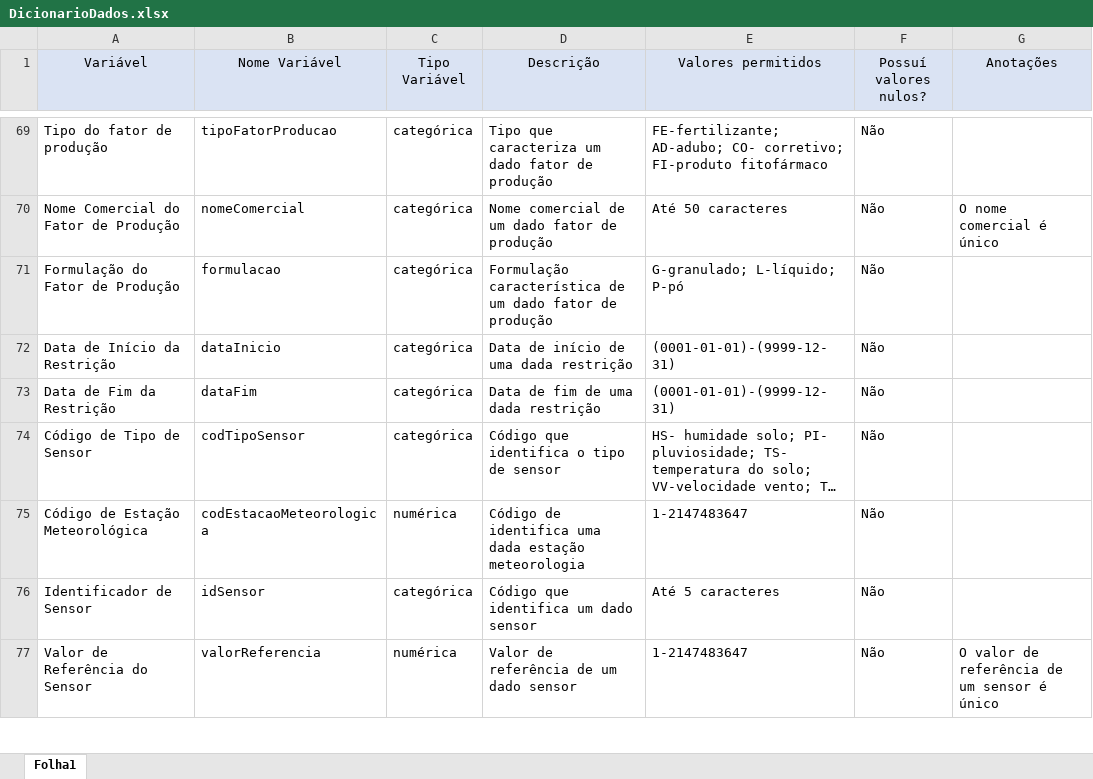
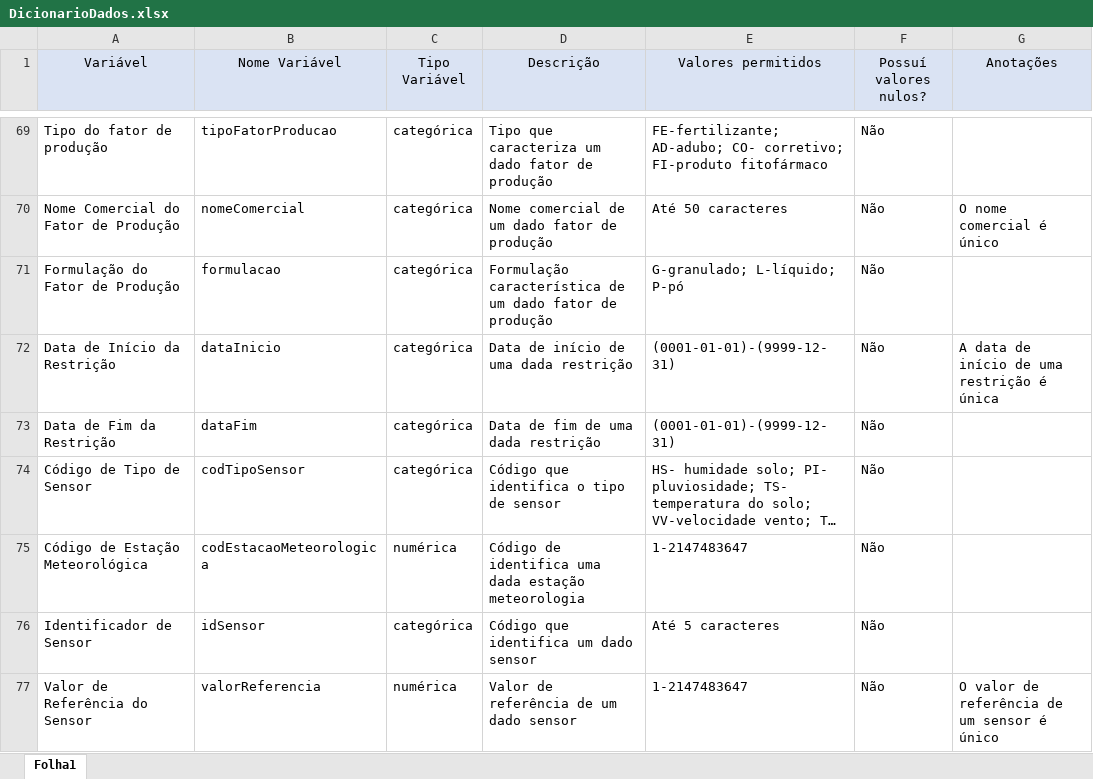
Before and after one commit to rpeir/LAPR3, an Excel workbook: bddad/DicionarioDados.xlsx, sheet Folha1, drawn as a sheet; only a part is shown, gaps mark what is left out; long unchanged cells end in …; values as stored, in another font and other column widths than the file's, no borders; the diff names each change by its address in the sheet, - before the commit and + after, or states it on an @@ line.

Commit message:
Updated DicionarioDados.xlsx

```diff
--- a/bddad/DicionarioDados.xlsx (sheet Folha1)
+++ b/bddad/DicionarioDados.xlsx (sheet Folha1)
-G72 (Anotações): (empty)
+G72 (Anotações): A data de início de uma restrição é única
```
